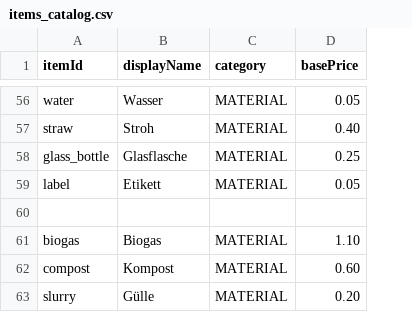
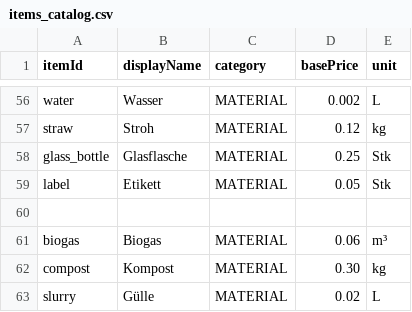
Before and after one commit to jan-kulik/FarmManager, a CSV file: items_catalog.csv, drawn as a sheet; only a part is shown, gaps mark what is left out; the diff covers the shown part only; the diff names each change by its address in the sheet, - before the commit and + after, or states it on an @@ line.

Commit message:
update items catalog to include unit measurements and adjust prices

```diff
--- a/items_catalog.csv
+++ b/items_catalog.csv
+column E (unit), rows 56-63: L | kg | Stk | Stk |  | m³ | kg | L
-D56 (basePrice): 0.05
+D56 (basePrice): 0.002
-D57 (basePrice): 0.40
+D57 (basePrice): 0.12
-D61 (basePrice): 1.10
+D61 (basePrice): 0.06
-D62 (basePrice): 0.60
+D62 (basePrice): 0.30
-D63 (basePrice): 0.20
+D63 (basePrice): 0.02
```
Also changed, not shown: 43 edited cells elsewhere in this file.
